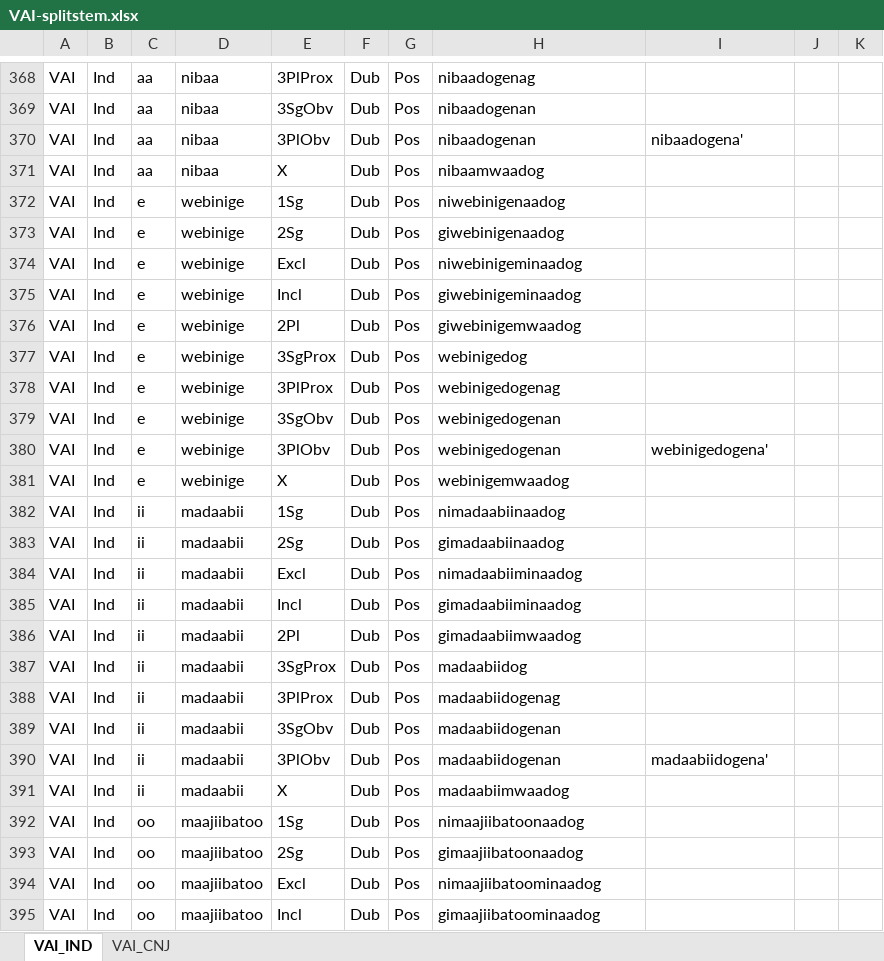
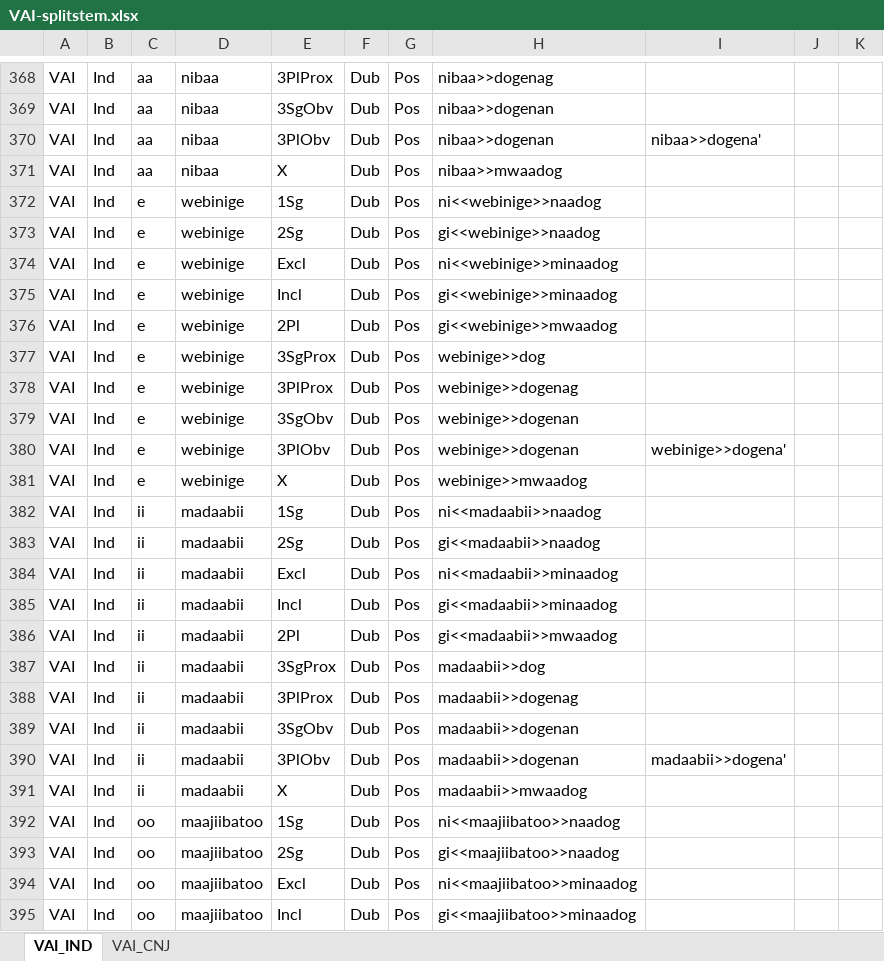
Before and after one commit to giellalt/lang-ciw, an Excel workbook: inc/flattened/createYaml/VAI-splitstem.xlsx, sheet VAI_IND, drawn as a sheet; only a part is shown, gaps mark what is left out; values as stored, in another font and other column widths than the file's, no borders; the diff covers the shown part only; the diff names each change by its address in the sheet, - before the commit and + after, or states it on an @@ line.

```diff
--- a/inc/flattened/createYaml/VAI-splitstem.xlsx (sheet VAI_IND)
+++ b/inc/flattened/createYaml/VAI-splitstem.xlsx (sheet VAI_IND)
-H368: nibaadogenag
+H368: nibaa>>dogenag
-H369:H370: nibaadogenan
+H369:H370: nibaa>>dogenan
-I370: nibaadogena'
+I370: nibaa>>dogena'
-H371: nibaamwaadog
+H371: nibaa>>mwaadog
-H372: niwebinigenaadog
+H372: ni<<webinige>>naadog
-H373: giwebinigenaadog
+H373: gi<<webinige>>naadog
-H374: niwebinigeminaadog
+H374: ni<<webinige>>minaadog
-H375: giwebinigeminaadog
+H375: gi<<webinige>>minaadog
-H376: giwebinigemwaadog
+H376: gi<<webinige>>mwaadog
-H377: webinigedog
+H377: webinige>>dog
-H378: webinigedogenag
+H378: webinige>>dogenag
-H379:H380: webinigedogenan
+H379:H380: webinige>>dogenan
-I380: webinigedogena'
+I380: webinige>>dogena'
-H381: webinigemwaadog
+H381: webinige>>mwaadog
-H382: nimadaabiinaadog
+H382: ni<<madaabii>>naadog
-H383: gimadaabiinaadog
+H383: gi<<madaabii>>naadog
-H384: nimadaabiiminaadog
+H384: ni<<madaabii>>minaadog
-H385: gimadaabiiminaadog
+H385: gi<<madaabii>>minaadog
-H386: gimadaabiimwaadog
+H386: gi<<madaabii>>mwaadog
-H387: madaabiidog
+H387: madaabii>>dog
-H388: madaabiidogenag
+H388: madaabii>>dogenag
-H389:H390: madaabiidogenan
+H389:H390: madaabii>>dogenan
-I390: madaabiidogena'
+I390: madaabii>>dogena'
-H391: madaabiimwaadog
+H391: madaabii>>mwaadog
-H392: nimaajiibatoonaadog
+H392: ni<<maajiibatoo>>naadog
-H393: gimaajiibatoonaadog
+H393: gi<<maajiibatoo>>naadog
-H394: nimaajiibatoominaadog
+H394: ni<<maajiibatoo>>minaadog
-H395: gimaajiibatoominaadog
+H395: gi<<maajiibatoo>>minaadog
```
Also changed, not shown: 483 edited cells elsewhere in this sheet, sheet VAI_CNJ, inc/flattened/createYaml/VII-splitstems.xlsx, inc/flattened/createYaml/VTI.xlsx, 3 other files.
